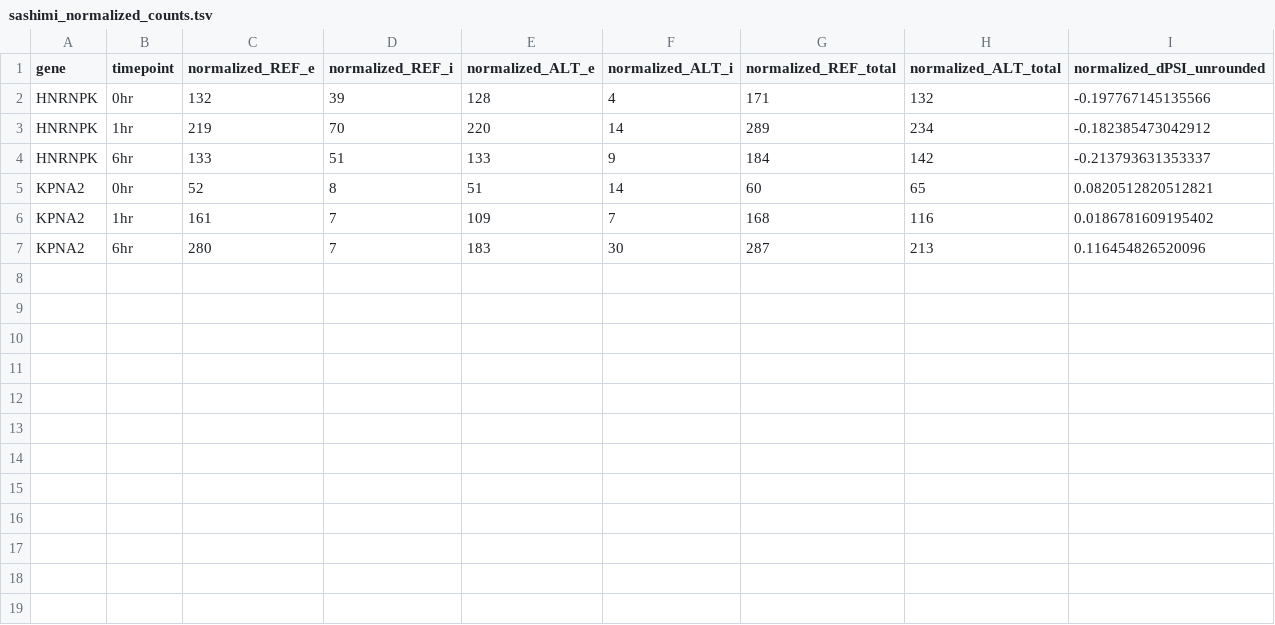
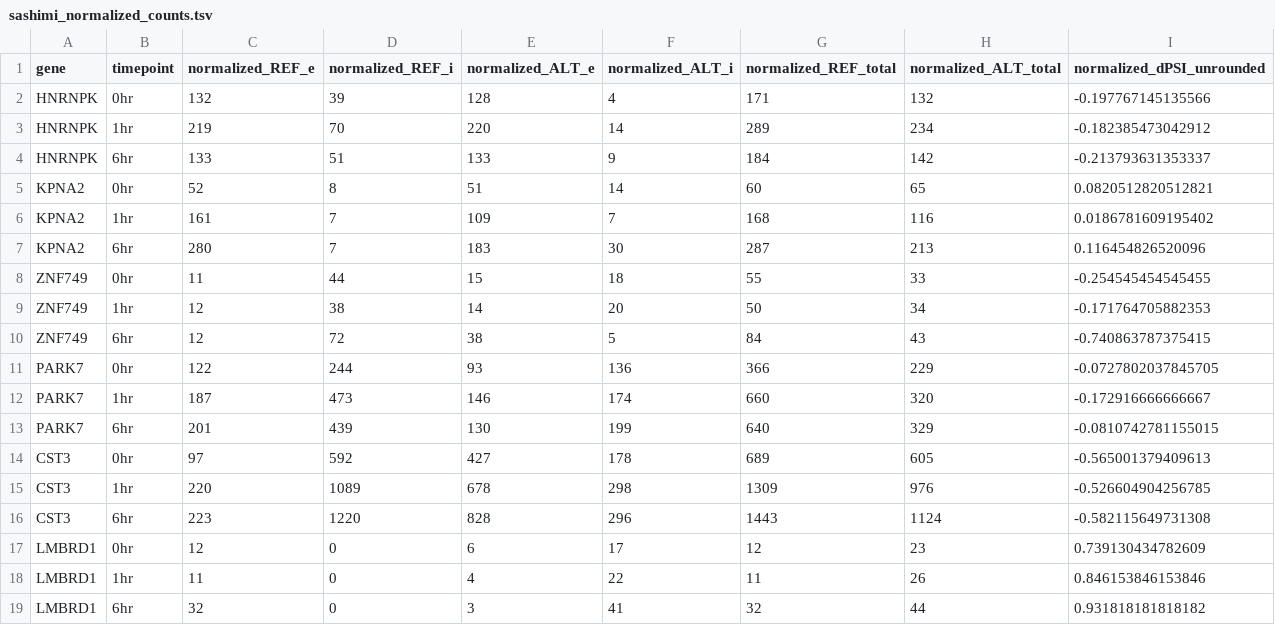
Before and after one commit to xsun1229/long_read_rna, a TSV file: docs/assets/fdr_panel10/sashimi_normalized_counts.tsv, drawn as a sheet; the diff names each change by its address in the sheet, - before the commit and + after, or states it on an @@ line.

```diff
--- a/docs/assets/fdr_panel10/sashimi_normalized_counts.tsv
+++ b/docs/assets/fdr_panel10/sashimi_normalized_counts.tsv
+row 8: ZNF749 | 0hr | 11 | 44 | 15 | 18 | 55 | 33 | -0.254545454545455
+row 9: ZNF749 | 1hr | 12 | 38 | 14 | 20 | 50 | 34 | -0.171764705882353
+row 10: ZNF749 | 6hr | 12 | 72 | 38 | 5 | 84 | 43 | -0.740863787375415
+row 11: PARK7 | 0hr | 122 | 244 | 93 | 136 | 366 | 229 | -0.0727802037845705
+row 12: PARK7 | 1hr | 187 | 473 | 146 | 174 | 660 | 320 | -0.172916666666667
+row 13: PARK7 | 6hr | 201 | 439 | 130 | 199 | 640 | 329 | -0.0810742781155015
+row 14: CST3 | 0hr | 97 | 592 | 427 | 178 | 689 | 605 | -0.565001379409613
+row 15: CST3 | 1hr | 220 | 1089 | 678 | 298 | 1309 | 976 | -0.526604904256785
+row 16: CST3 | 6hr | 223 | 1220 | 828 | 296 | 1443 | 1124 | -0.582115649731308
+row 17: LMBRD1 | 0hr | 12 | 0 | 6 | 17 | 12 | 23 | 0.739130434782609
+row 18: LMBRD1 | 1hr | 11 | 0 | 4 | 22 | 11 | 26 | 0.846153846153846
+row 19: LMBRD1 | 6hr | 32 | 0 | 3 | 41 | 32 | 44 | 0.931818181818182
```
Also changed, not shown: docs/assets/fdr_panel10/sashimi_donor_counts.tsv, docs/assets/fdr_panel10/sashimi_junction_counts.tsv, 16 other files.
